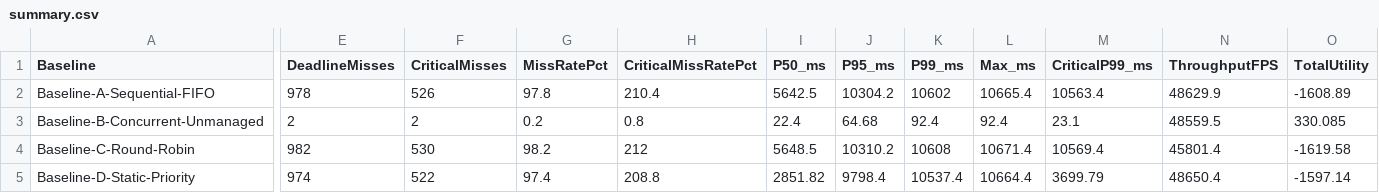
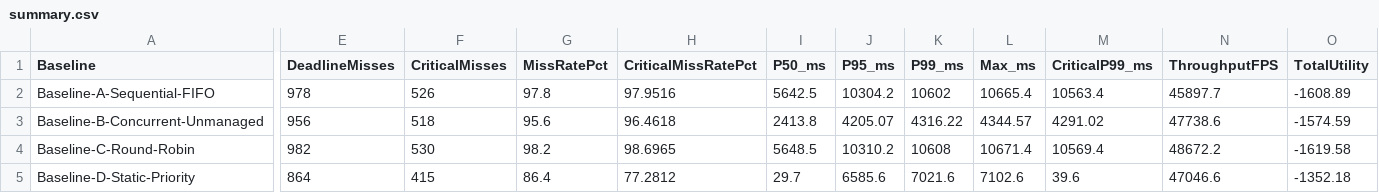
Before and after one commit to VIKASSAMVEL/edge-model-scheduler, a CSV file: results/latest/summary.csv, drawn as a sheet; only a part is shown, gaps mark what is left out; the diff covers the shown part only; the diff names each change by its address in the sheet, - before the commit and + after, or states it on an @@ line.

```diff
--- a/results/latest/summary.csv
+++ b/results/latest/summary.csv
-H2 (CriticalMissRatePct): 210.4
+H2 (CriticalMissRatePct): 97.9516
-N2 (ThroughputFPS): 48629.9
+N2 (ThroughputFPS): 45897.7
-E3 (DeadlineMisses): 2
+E3 (DeadlineMisses): 956
-F3 (CriticalMisses): 2
+F3 (CriticalMisses): 518
-G3 (MissRatePct): 0.2
+G3 (MissRatePct): 95.6
-H3 (CriticalMissRatePct): 0.8
+H3 (CriticalMissRatePct): 96.4618
-I3 (P50_ms): 22.4
+I3 (P50_ms): 2413.8
-J3 (P95_ms): 64.68
+J3 (P95_ms): 4205.07
-K3 (P99_ms): 92.4
+K3 (P99_ms): 4316.22
-L3 (Max_ms): 92.4
+L3 (Max_ms): 4344.57
-M3 (CriticalP99_ms): 23.1
+M3 (CriticalP99_ms): 4291.02
-N3 (ThroughputFPS): 48559.5
+N3 (ThroughputFPS): 47738.6
-O3 (TotalUtility): 330.085
+O3 (TotalUtility): -1574.59
-H4 (CriticalMissRatePct): 212
+H4 (CriticalMissRatePct): 98.6965
-N4 (ThroughputFPS): 45801.4
+N4 (ThroughputFPS): 48672.2
-E5 (DeadlineMisses): 974
+E5 (DeadlineMisses): 864
-F5 (CriticalMisses): 522
+F5 (CriticalMisses): 415
-G5 (MissRatePct): 97.4
+G5 (MissRatePct): 86.4
-H5 (CriticalMissRatePct): 208.8
+H5 (CriticalMissRatePct): 77.2812
-I5 (P50_ms): 2851.82
+I5 (P50_ms): 29.7
-J5 (P95_ms): 9798.4
+J5 (P95_ms): 6585.6
-K5 (P99_ms): 10537.4
+K5 (P99_ms): 7021.6
-L5 (Max_ms): 10664.4
+L5 (Max_ms): 7102.6
-M5 (CriticalP99_ms): 3699.79
+M5 (CriticalP99_ms): 39.6
-N5 (ThroughputFPS): 48650.4
+N5 (ThroughputFPS): 47046.6
-O5 (TotalUtility): -1597.14
+O5 (TotalUtility): -1352.18
```
Also changed, not shown: 27 edited cells elsewhere in this file, results/ablation_metrics.csv, results/latest/ablation.csv, 43 other files.
